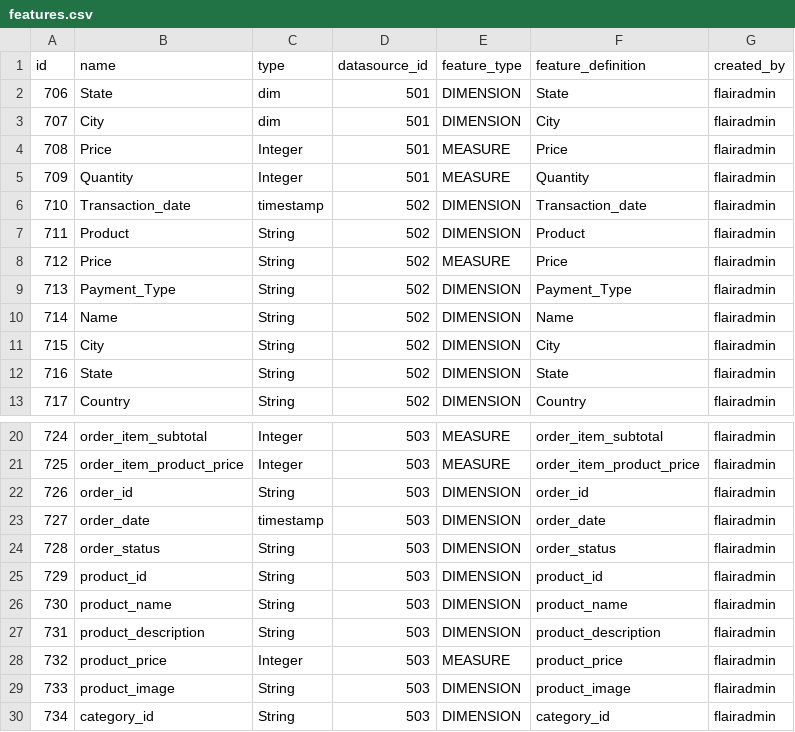
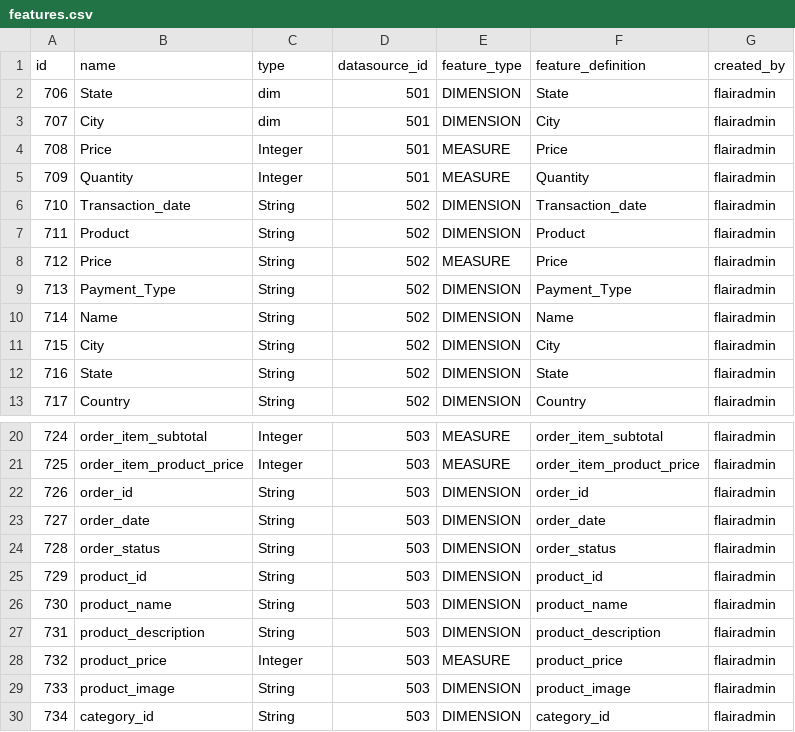
Before and after one commit to viz-centric/flair-bi, a CSV file: src/main/resources/config/liquibase/seed/features.csv, drawn as a sheet; only a part is shown, gaps mark what is left out.

```diff
--- a/src/main/resources/config/liquibase/seed/features.csv
+++ b/src/main/resources/config/liquibase/seed/features.csv
@@ -5,3 +5,3 @@ id|name|type|datasource_id|feature_type|feature_definition|created_by
 709|Quantity|Integer|501|MEASURE|Quantity|flairadmin
-710|Transaction_date|timestamp|502|DIMENSION|Transaction_date|flairadmin
+710|Transaction_date|String|502|DIMENSION|Transaction_date|flairadmin
 711|Product|String|502|DIMENSION|Product|flairadmin
@@ -22,3 +22,3 @@ id|name|type|datasource_id|feature_type|feature_definition|created_by
 726|order_id|String|503|DIMENSION|order_id|flairadmin
-727|order_date|timestamp|503|DIMENSION|order_date|flairadmin
+727|order_date|String|503|DIMENSION|order_date|flairadmin
 728|order_status|String|503|DIMENSION|order_status|flairadmin
```
Also changed, not shown: 14 other files.
